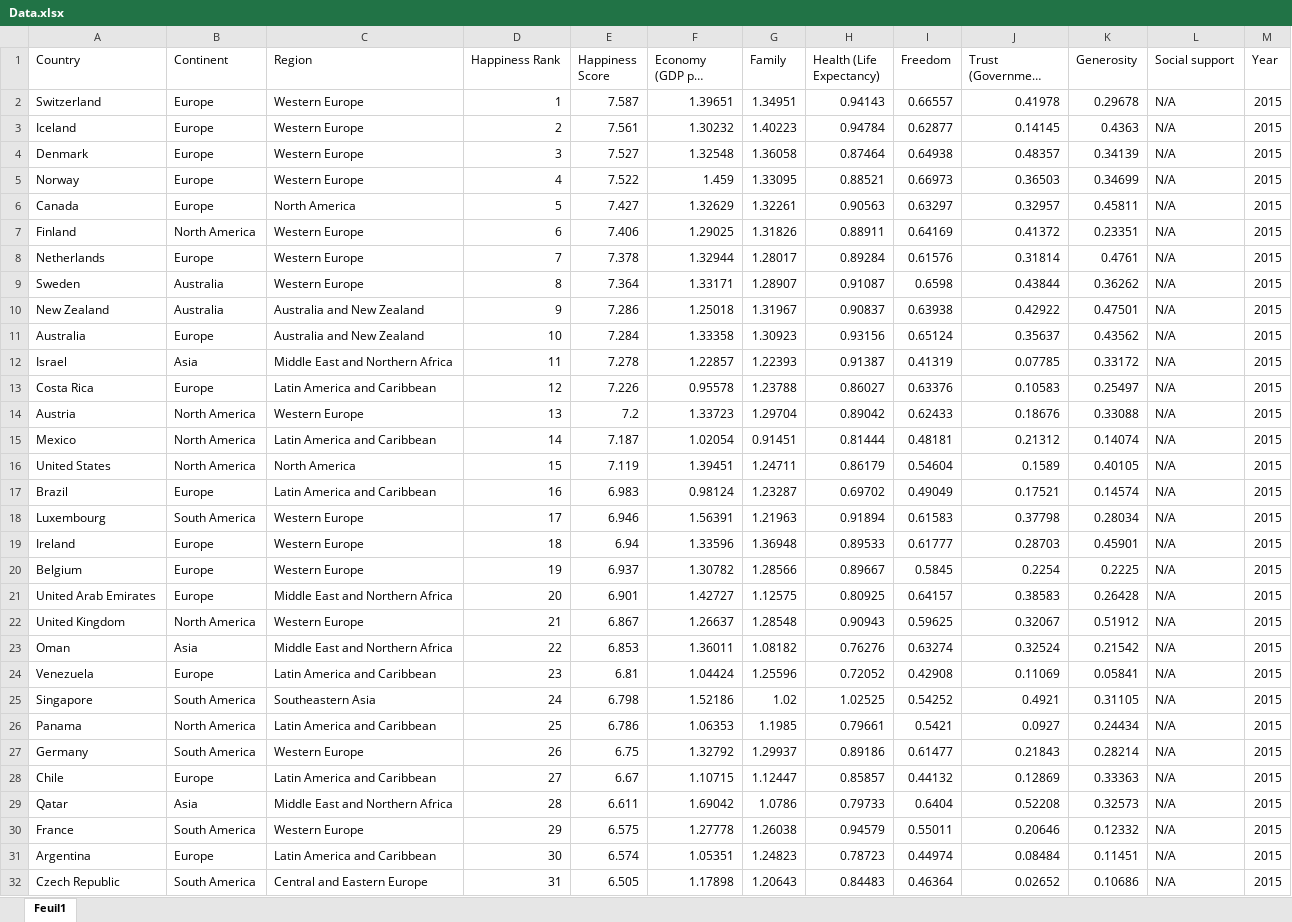
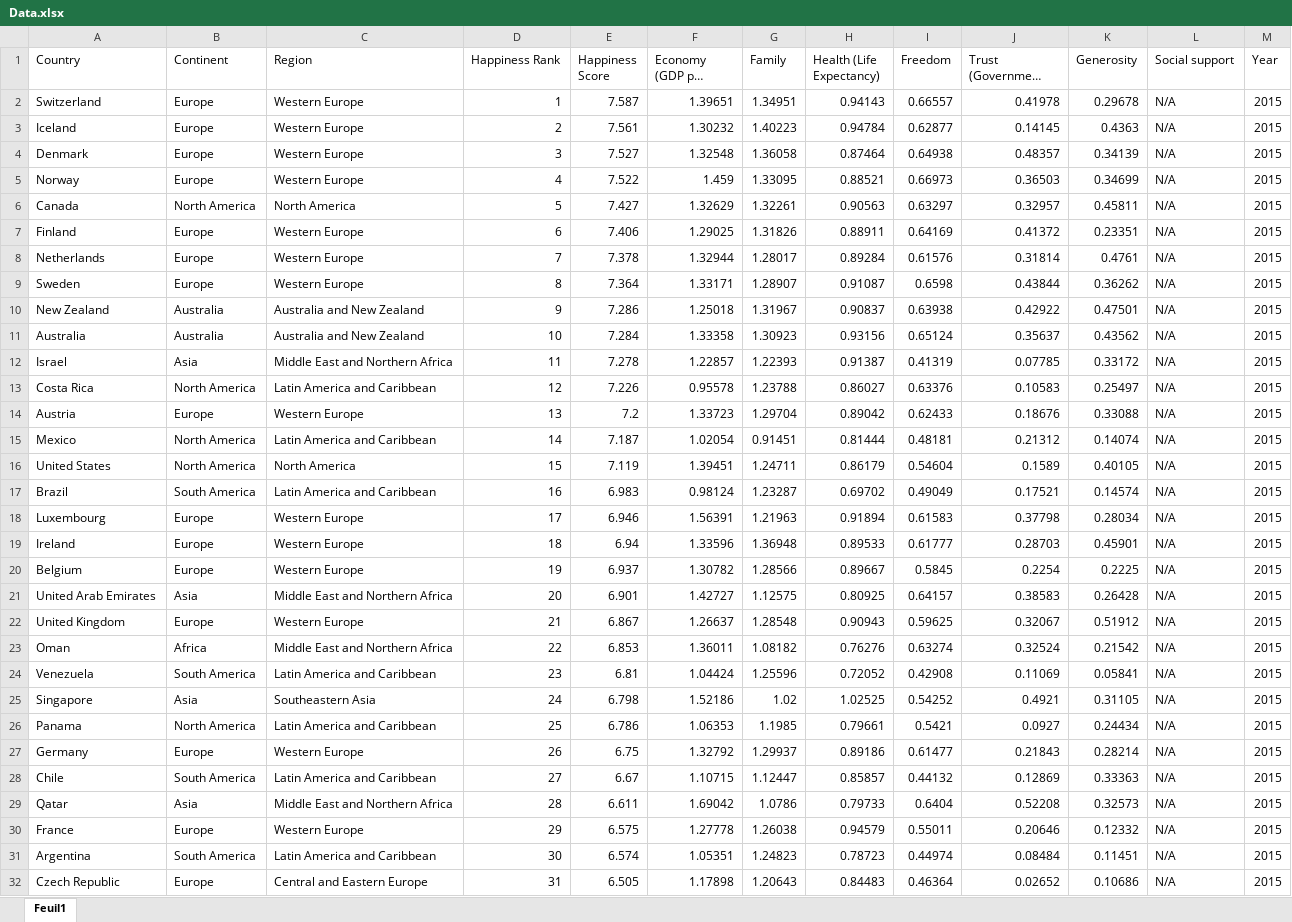
Before and after one commit to thachthaolee/Projet-L3, an Excel workbook: Data.xlsx, sheet Feuil1, drawn as a sheet; only a part is shown; long unchanged cells end in …; values as stored, in another font and other column widths than the file's, no borders; table styles not drawn; the diff covers the shown part only; the diff names each change by its address in the sheet, - before the commit and + after, or states it on an @@ line.

Commit message:
j ai modifié le data.xlsx c'est bien les bons continents maintenant

```diff
--- a/Data.xlsx (sheet Feuil1)
+++ b/Data.xlsx (sheet Feuil1)
-B6 (Continent): Europe
+B6 (Continent): North America
-B7 (Continent): North America
+B7 (Continent): Europe
-B9 (Continent): Australia
+B9 (Continent): Europe
-B11 (Continent): Europe
+B11 (Continent): Australia
-B13 (Continent): Europe
+B13 (Continent): North America
-B14 (Continent): North America
+B14 (Continent): Europe
-B17 (Continent): Europe
+B17 (Continent): South America
-B18 (Continent): South America
+B18 (Continent): Europe
-B21 (Continent): Europe
+B21 (Continent): Asia
-B22 (Continent): North America
+B22 (Continent): Europe
-B23 (Continent): Asia
+B23 (Continent): Africa
-B24 (Continent): Europe
+B24 (Continent): South America
-B25 (Continent): South America
+B25 (Continent): Asia
-B27 (Continent): South America
+B27 (Continent): Europe
-B28 (Continent): Europe
+B28 (Continent): South America
-B30 (Continent): South America
+B30 (Continent): Europe
-B31 (Continent): Europe
+B31 (Continent): South America
-B32 (Continent): South America
+B32 (Continent): Europe
```
Also changed, not shown: 176 edited cells elsewhere in this sheet, formulas that keep their value, 1 other file.
